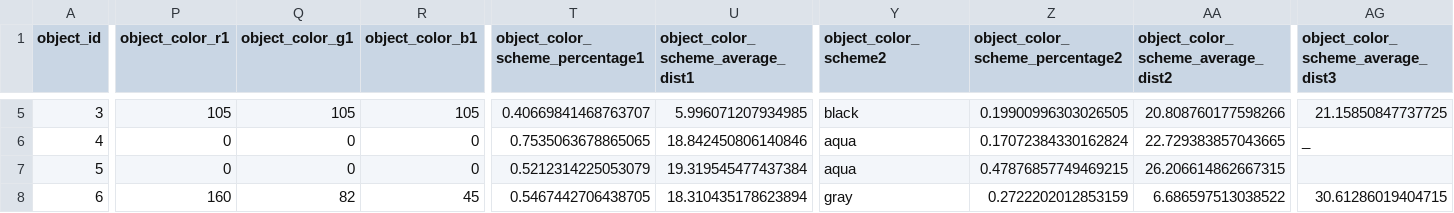
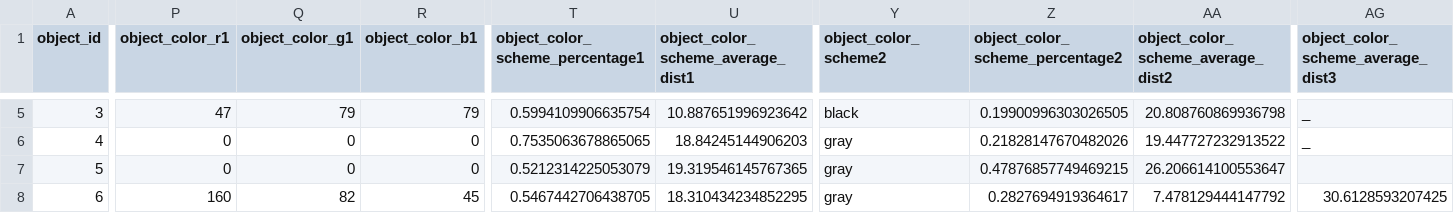
Before and after one commit to HaochenZ11/VLA-3D, a CSV file: sample_data/ARKitScenes/47204840/47204840_object_result.csv, drawn as a sheet; only a part is shown, gaps mark what is left out; the diff covers the shown part only; the diff names each change by its address in the sheet, - before the commit and + after, or states it on an @@ line.

```diff
--- a/sample_data/ARKitScenes/47204840/47204840_object_result.csv
+++ b/sample_data/ARKitScenes/47204840/47204840_object_result.csv
-P5 (object_color_r1): 105
+P5 (object_color_r1): 47
-Q5 (object_color_g1): 105
+Q5 (object_color_g1): 79
-R5 (object_color_b1): 105
+R5 (object_color_b1): 79
-T5 (object_color_scheme_percentage1): 0.40669841468763707
+T5 (object_color_scheme_percentage1): 0.5994109906635754
-U5: 5.996071207934985
+U5: 10.887651996923642
-AA5: 20.808760177598266
+AA5: 20.808760869936798
-AG5: 21.15850847737725
+AG5: _
-U6: 18.842450806140846
+U6: 18.84245144906203
-Y6:Y7 (object_color_scheme2): aqua
+Y6:Y7 (object_color_scheme2): gray
-Z6 (object_color_scheme_percentage2): 0.17072384330162824
+Z6 (object_color_scheme_percentage2): 0.21828147670482026
-AA6: 22.729383857043665
+AA6: 19.447727232913522
-U7: 19.319545477437384
+U7: 19.319546145767365
-AA7: 26.206614862667315
+AA7: 26.206614100553647
-U8: 18.310435178623894
+U8: 18.310434234852295
-Z8 (object_color_scheme_percentage2): 0.2722202012853159
+Z8 (object_color_scheme_percentage2): 0.2827694919364617
-AA8: 6.686597513038522
+AA8: 7.478129444147792
-AG8: 30.61286019404715
+AG8: 30.6128593207425
```
Also changed, not shown: 37 edited cells elsewhere in this file, sample_data/3RScan/02b33e01-be2b-2d54-93fb-4145a709cec5/02b33e01-be2b-2d54-93fb-4145a709cec5_object_result.csv, sample_data/ARKitScenes/47204840/47204840_region_result.csv, 38 other files.
